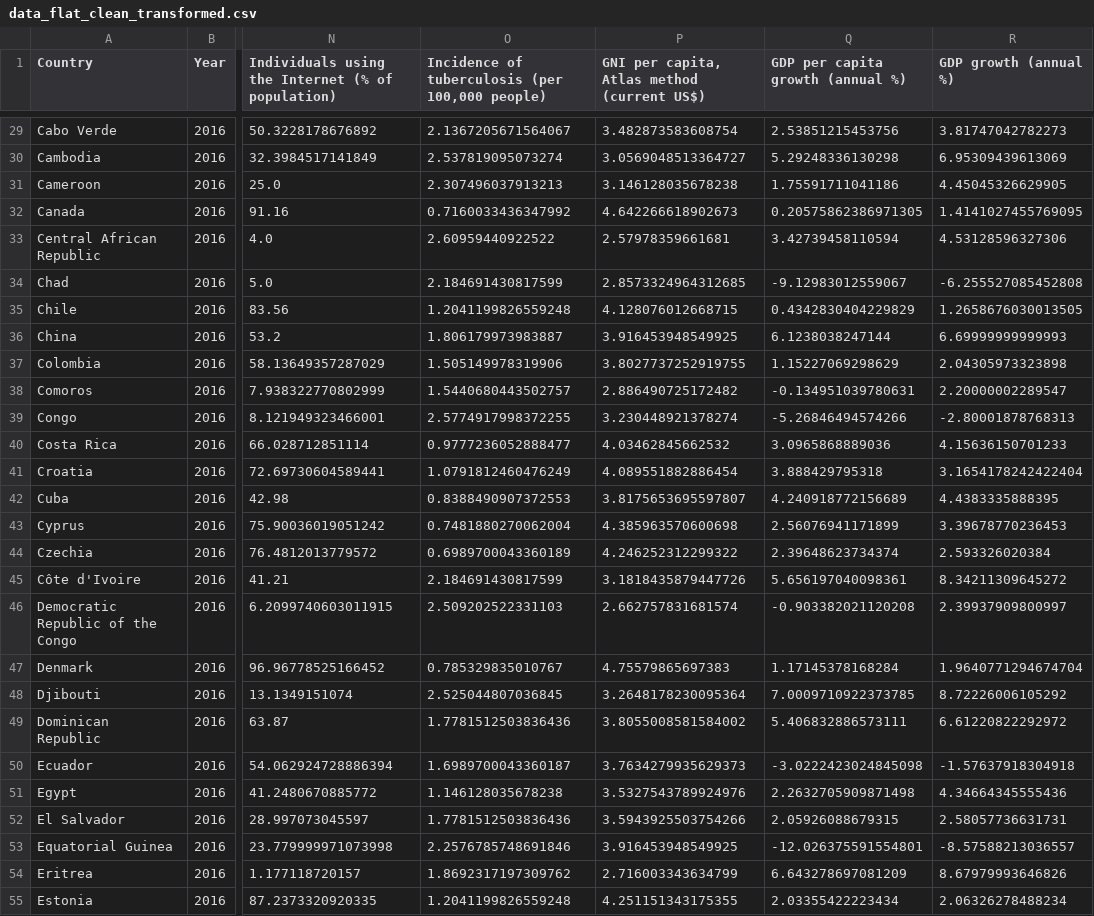
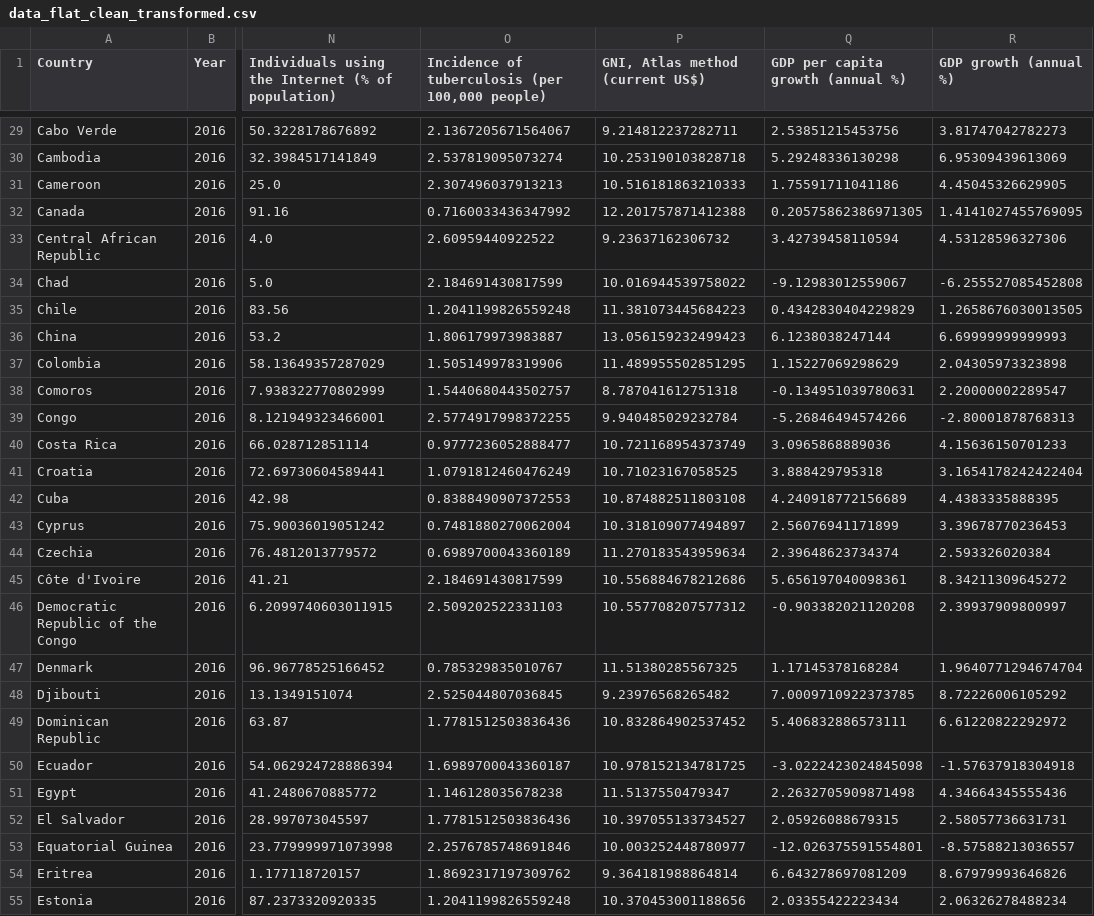
Before and after one commit to patrickFuerst/human_life_exp, a CSV file: data/processed/data_flat_clean_transformed.csv, drawn as a sheet; only a part is shown, gaps mark what is left out; the diff covers the shown part only; the diff names each change by its address in the sheet, - before the commit and + after, or states it on an @@ line.

```diff
--- a/data/processed/data_flat_clean_transformed.csv
+++ b/data/processed/data_flat_clean_transformed.csv
-P1: GNI per capita, Atlas method (current US$)
+P1: GNI, Atlas method (current US$)
-P29 (GNI, Atlas method (current US$)): 3.482873583608754
+P29 (GNI, Atlas method (current US$)): 9.214812237282711
-P30 (GNI, Atlas method (current US$)): 3.0569048513364727
+P30 (GNI, Atlas method (current US$)): 10.253190103828718
-P31 (GNI, Atlas method (current US$)): 3.146128035678238
+P31 (GNI, Atlas method (current US$)): 10.516181863210333
-P32 (GNI, Atlas method (current US$)): 4.642266618902673
+P32 (GNI, Atlas method (current US$)): 12.201757871412388
-P33 (GNI, Atlas method (current US$)): 2.57978359661681
+P33 (GNI, Atlas method (current US$)): 9.23637162306732
-P34 (GNI, Atlas method (current US$)): 2.8573324964312685
+P34 (GNI, Atlas method (current US$)): 10.016944539758022
-P35 (GNI, Atlas method (current US$)): 4.128076012668715
+P35 (GNI, Atlas method (current US$)): 11.381073445684223
-P36 (GNI, Atlas method (current US$)): 3.916453948549925
+P36 (GNI, Atlas method (current US$)): 13.056159232499423
-P37 (GNI, Atlas method (current US$)): 3.8027737252919755
+P37 (GNI, Atlas method (current US$)): 11.489955502851295
-P38 (GNI, Atlas method (current US$)): 2.886490725172482
+P38 (GNI, Atlas method (current US$)): 8.787041612751318
-P39 (GNI, Atlas method (current US$)): 3.230448921378274
+P39 (GNI, Atlas method (current US$)): 9.940485029232784
-P40 (GNI, Atlas method (current US$)): 4.03462845662532
+P40 (GNI, Atlas method (current US$)): 10.721168954373749
-P41 (GNI, Atlas method (current US$)): 4.089551882886454
+P41 (GNI, Atlas method (current US$)): 10.71023167058525
-P42 (GNI, Atlas method (current US$)): 3.8175653695597807
+P42 (GNI, Atlas method (current US$)): 10.874882511803108
-P43 (GNI, Atlas method (current US$)): 4.385963570600698
+P43 (GNI, Atlas method (current US$)): 10.318109077494897
-P44 (GNI, Atlas method (current US$)): 4.246252312299322
+P44 (GNI, Atlas method (current US$)): 11.270183543959634
-P45 (GNI, Atlas method (current US$)): 3.1818435879447726
+P45 (GNI, Atlas method (current US$)): 10.556884678212686
-P46 (GNI, Atlas method (current US$)): 2.662757831681574
+P46 (GNI, Atlas method (current US$)): 10.557708207577312
-P47 (GNI, Atlas method (current US$)): 4.75579865697383
+P47 (GNI, Atlas method (current US$)): 11.51380285567325
-P48 (GNI, Atlas method (current US$)): 3.2648178230095364
+P48 (GNI, Atlas method (current US$)): 9.23976568265482
-P49 (GNI, Atlas method (current US$)): 3.8055008581584002
+P49 (GNI, Atlas method (current US$)): 10.832864902537452
-P50 (GNI, Atlas method (current US$)): 3.7634279935629373
+P50 (GNI, Atlas method (current US$)): 10.978152134781725
-P51 (GNI, Atlas method (current US$)): 3.5327543789924976
+P51 (GNI, Atlas method (current US$)): 11.5137550479347
-P52 (GNI, Atlas method (current US$)): 3.5943925503754266
+P52 (GNI, Atlas method (current US$)): 10.397055133734527
-P53 (GNI, Atlas method (current US$)): 3.916453948549925
+P53 (GNI, Atlas method (current US$)): 10.003252448780977
-P54 (GNI, Atlas method (current US$)): 2.716003343634799
+P54 (GNI, Atlas method (current US$)): 9.364181988864814
-P55 (GNI, Atlas method (current US$)): 4.251151343175355
+P55 (GNI, Atlas method (current US$)): 10.370453001188656
```
Also changed, not shown: 154 edited cells elsewhere in this file, data/processed/data_flat_clean.csv, data/processed/data_time_clean.csv, 3 other files.
